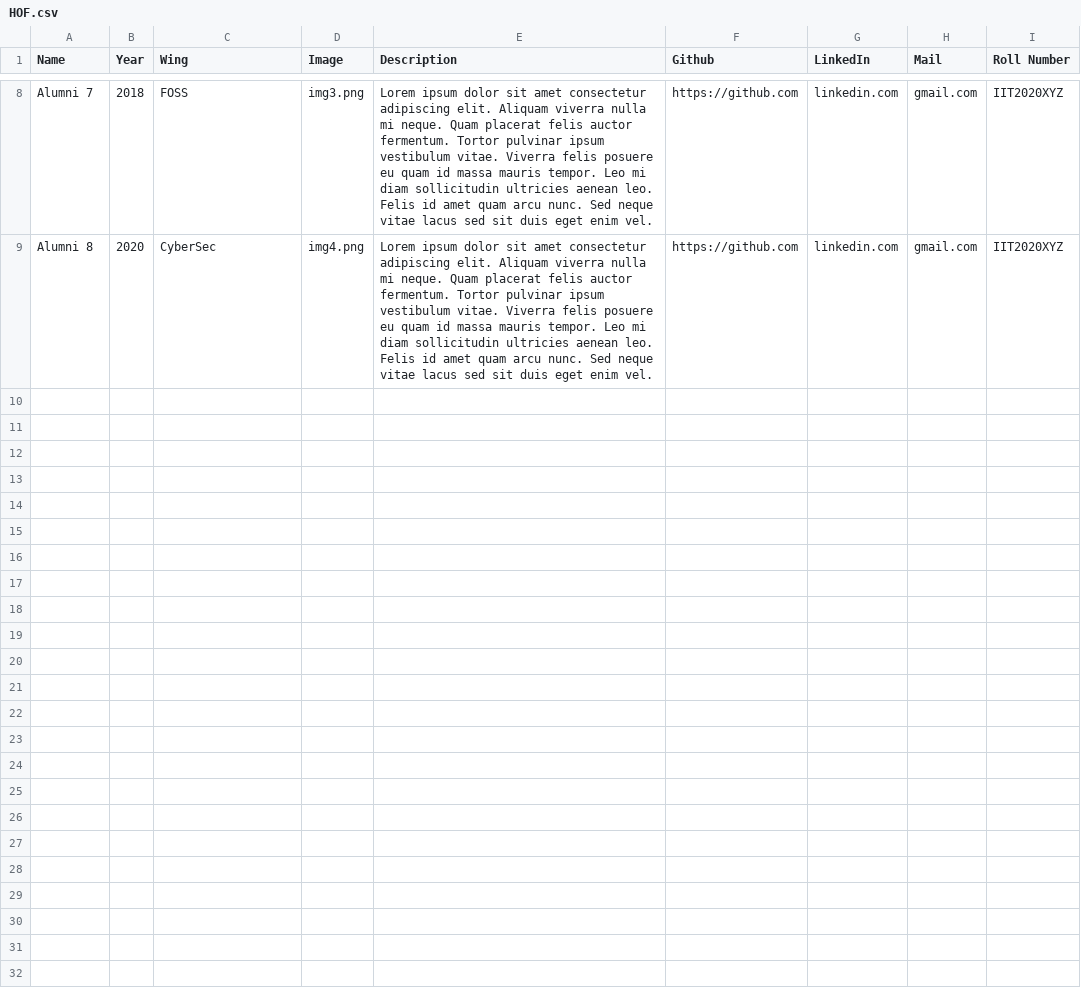
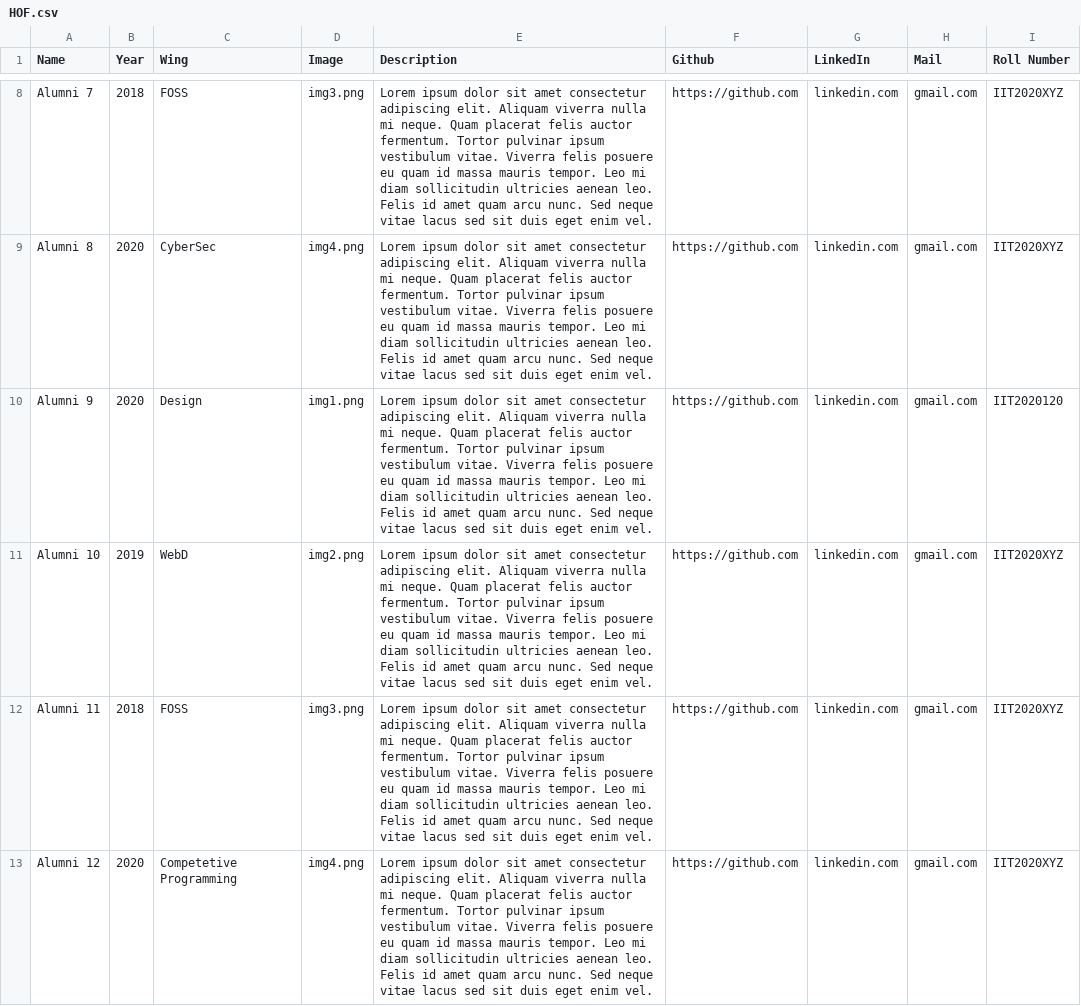
Before and after one commit to ABHAY0O7/GH-Hall-Of-Fame, a CSV file: HOF.csv, drawn as a sheet; only a part is shown, gaps mark what is left out; the diff covers the shown part only.

Commit message:
Update HOF.csv

```diff
--- a/HOF.csv
+++ b/HOF.csv
@@ -9 +9,5 @@ Alumni 7,2018,FOSS,img3.png,Lorem ipsum dolor sit amet consectetur adipiscing el
 Alumni 8,2020,CyberSec,img4.png,Lorem ipsum dolor sit amet consectetur adipiscing elit. Aliquam viverra nulla mi neque. Quam placerat felis auctor fermentum. Tortor pulvinar ipsum vestibulum vitae. Viverra felis posuere eu quam id massa mauris tempor. Leo mi diam sollicitudin ultricies aenean leo. Felis id amet quam arcu nunc. Sed neque vitae lacus sed sit duis eget enim vel.,https://github.com,linkedin.com,gmail.com,IIT2020XYZ
+Alumni 9,2020,Design,img1.png,Lorem ipsum dolor sit amet consectetur adipiscing elit. Aliquam viverra nulla mi neque. Quam placerat felis auctor fermentum. Tortor pulvinar ipsum vestibulum vitae. Viverra felis posuere eu quam id massa mauris tempor. Leo mi diam sollicitudin ultricies aenean leo. Felis id amet quam arcu nunc. Sed neque vitae lacus sed sit duis eget enim vel.,https://github.com,linkedin.com,gmail.com,IIT2020120
+Alumni 10,2019,WebD,img2.png,Lorem ipsum dolor sit amet consectetur adipiscing elit. Aliquam viverra nulla mi neque. Quam placerat felis auctor fermentum. Tortor pulvinar ipsum vestibulum vitae. Viverra felis posuere eu quam id massa mauris tempor. Leo mi diam sollicitudin ultricies aenean leo. Felis id amet quam arcu nunc. Sed neque vitae lacus sed sit duis eget enim vel.,https://github.com,linkedin.com,gmail.com,IIT2020XYZ
+Alumni 11,2018,FOSS,img3.png,Lorem ipsum dolor sit amet consectetur adipiscing elit. Aliquam viverra nulla mi neque. Quam placerat felis auctor fermentum. Tortor pulvinar ipsum vestibulum vitae. Viverra felis posuere eu quam id massa mauris tempor. Leo mi diam sollicitudin ultricies aenean leo. Felis id amet quam arcu nunc. Sed neque vitae lacus sed sit duis eget enim vel.,https://github.com,linkedin.com,gmail.com,IIT2020XYZ
+Alumni 12,2020,Competetive Programming,img4.png,Lorem ipsum dolor sit amet consectetur adipiscing elit. Aliquam viverra nulla mi neque. Quam placerat felis auctor fermentum. Tortor pulvinar ipsum vestibulum vitae. Viverra felis posuere eu quam id massa mauris tempor. Leo mi diam sollicitudin ultricies aenean leo. Felis id amet quam arcu nunc. Sed neque vitae lacus sed sit duis eget enim vel.,https://github.com,linkedin.com,gmail.com,IIT2020XYZ
```
Also changed, not shown: 4 added rows elsewhere in this file.
